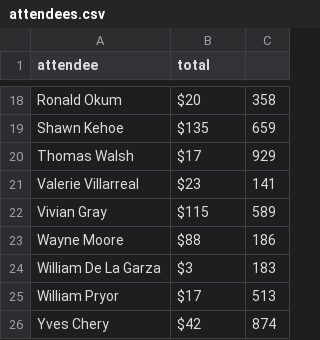
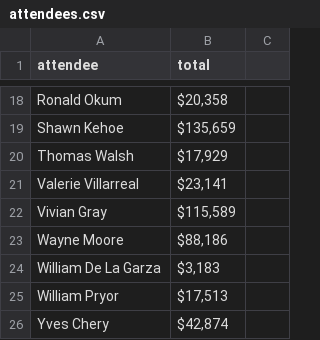
Before and after one commit to stiles/data, a CSV file: lacera-board-travel-expenses/attendees.csv, drawn as a sheet; only a part is shown, gaps mark what is left out; the diff covers the shown part only; the diff names each change by its address in the sheet, - before the commit and + after, or states it on an @@ line.

```diff
--- a/lacera-board-travel-expenses/attendees.csv
+++ b/lacera-board-travel-expenses/attendees.csv
-B18 (total): $20
+B18 (total): $20,358
-C18: 358
+C18: (empty)
-B19 (total): $135
+B19 (total): $135,659
-C19: 659
+C19: (empty)
-B20 (total): $17
+B20 (total): $17,929
-C20: 929
+C20: (empty)
-B21 (total): $23
+B21 (total): $23,141
-C21: 141
+C21: (empty)
-B22 (total): $115
+B22 (total): $115,589
-C22: 589
+C22: (empty)
-B23 (total): $88
+B23 (total): $88,186
-C23: 186
+C23: (empty)
-B24 (total): $3
+B24 (total): $3,183
-C24: 183
+C24: (empty)
-B25 (total): $17
+B25 (total): $17,513
-C25: 513
+C25: (empty)
-B26 (total): $42
+B26 (total): $42,874
-C26: 874
+C26: (empty)
```
Also changed, not shown: 32 edited cells elsewhere in this file.
